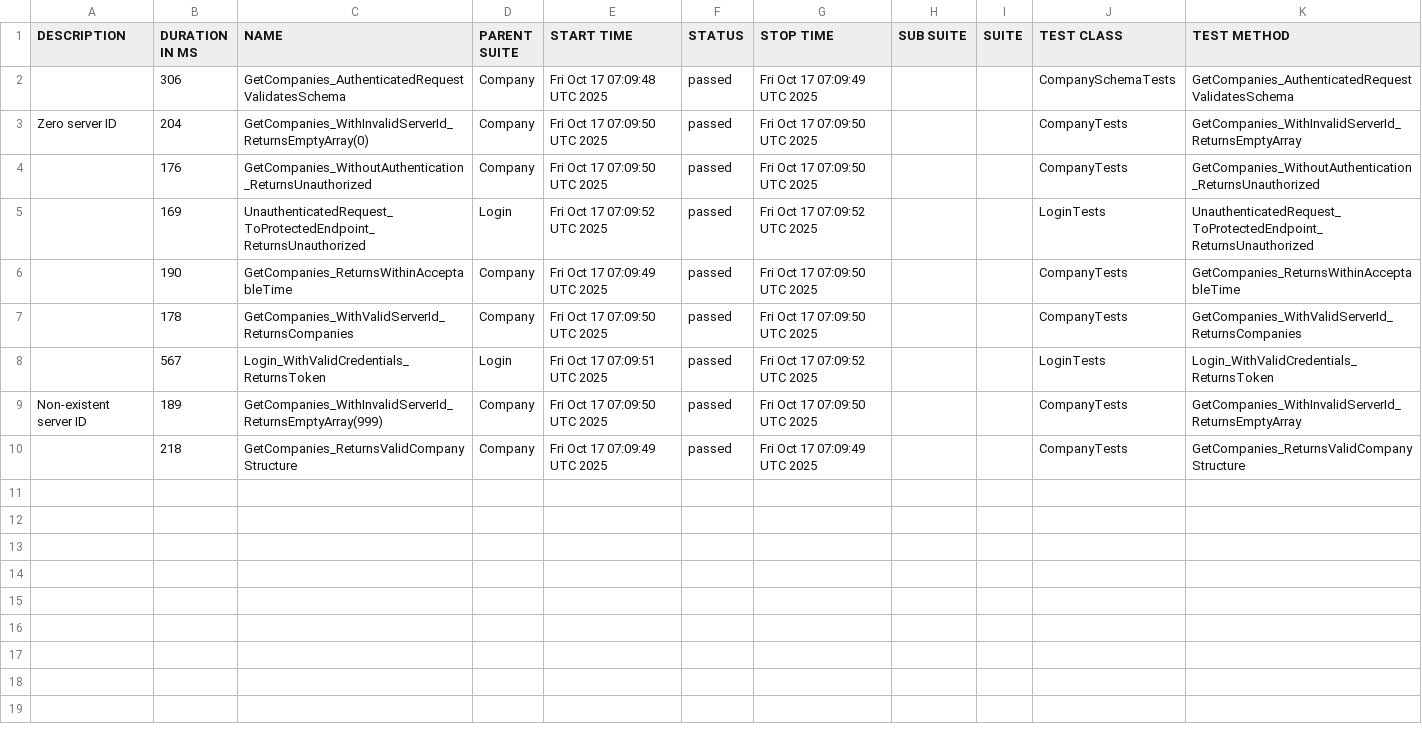
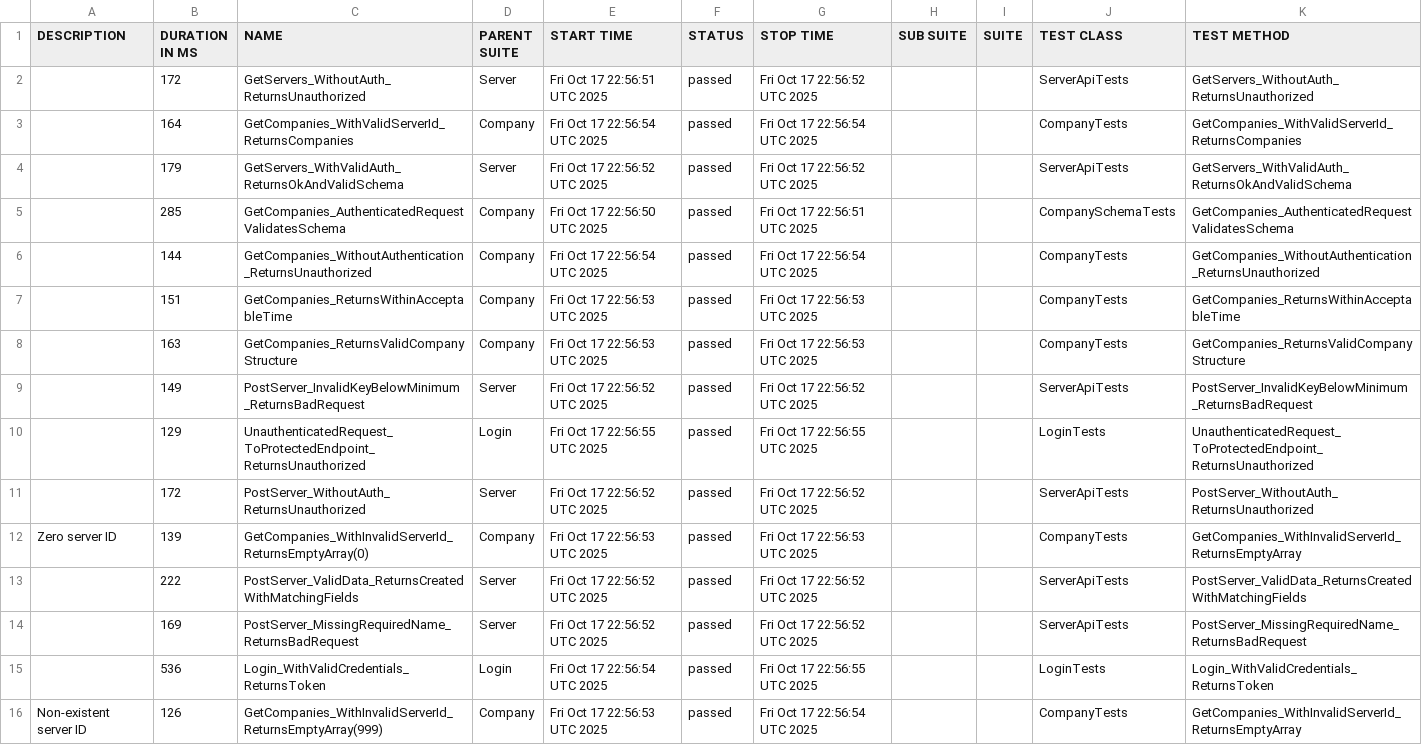
Before and after one commit to effiziente1/API_Testing, a CSV file: data/suites.csv, drawn as a sheet.

```diff
--- a/data/suites.csv
+++ b/data/suites.csv
@@ -1,12 +1,18 @@
 "DESCRIPTION","DURATION IN MS","NAME","PARENT SUITE","START TIME","STATUS","STOP TIME","SUB SUITE","SUITE","TEST CLASS","TEST METHOD"
-"","306","GetCompanies_AuthenticatedRequestValidatesSchema","Company","Fri Oct 17 07:09:48 UTC 2025","passed","Fri Oct 17 07:09:49 UTC 2025","","","CompanySchemaTests","GetCompanies_AuthenticatedRequestValidatesSchema"
-"Zero server ID
-","204","GetCompanies_WithInvalidServerId_ReturnsEmptyArray(0)","Company","Fri Oct 17 07:09:50 UTC 2025","passed","Fri Oct 17 07:09:50 UTC 2025","","","CompanyTests","GetCompanies_WithInvalidServerId_ReturnsEmptyArray"
-"","176","GetCompanies_WithoutAuthentication_ReturnsUnauthorized","Company","Fri Oct 17 07:09:50 UTC 2025","passed","Fri Oct 17 07:09:50 UTC 2025","","","CompanyTests","GetCompanies_WithoutAuthentication_ReturnsUnauthorized"
-"","169","UnauthenticatedRequest_ToProtectedEndpoint_ReturnsUnauthorized","Login","Fri Oct 17 07:09:52 UTC 2025","passed","Fri Oct 17 07:09:52 UTC 2025","","","LoginTests","UnauthenticatedRequest_ToProtectedEndpoint_ReturnsUnauthorized"
-"","190","GetCompanies_ReturnsWithinAcceptableTime","Company","Fri Oct 17 07:09:49 UTC 2025","passed","Fri Oct 17 07:09:50 UTC 2025","","","CompanyTests","GetCompanies_ReturnsWithinAcceptableTime"
-"","178","GetCompanies_WithValidServerId_ReturnsCompanies","Company","Fri Oct 17 07:09:50 UTC 2025","passed","Fri Oct 17 07:09:50 UTC 2025","","","CompanyTests","GetCompanies_WithValidServerId_ReturnsCompanies"
-"","567","Login_WithValidCredentials_ReturnsToken","Login","Fri Oct 17 07:09:51 UTC 2025","passed","Fri Oct 17 07:09:52 UTC 2025","","","LoginTests","Login_WithValidCredentials_ReturnsToken"
-"Non-existent server ID
-","189","GetCompanies_WithInvalidServerId_ReturnsEmptyArray(999)","Company","Fri Oct 17 07:09:50 UTC 2025","passed","Fri Oct 17 07:09:50 UTC 2025","","","CompanyTests","GetCompanies_WithInvalidServerId_ReturnsEmptyArray"
-"","218","GetCompanies_ReturnsValidCompanyStructure","Company","Fri Oct 17 07:09:49 UTC 2025","passed","Fri Oct 17 07:09:49 UTC 2025","","","CompanyTests","GetCompanies_ReturnsValidCompanyStructure"
+"","172","GetServers_WithoutAuth_ReturnsUnauthorized","Server","Fri Oct 17 22:56:51 UTC 2025","passed","Fri Oct 17 22:56:52 UTC 2025","","","ServerApiTests","GetServers_WithoutAuth_ReturnsUnauthorized"
+"","164","GetCompanies_WithValidServerId_ReturnsCompanies","Company","Fri Oct 17 22:56:54 UTC 2025","passed","Fri Oct 17 22:56:54 UTC 2025","","","CompanyTests","GetCompanies_WithValidServerId_ReturnsCompanies"
+"","179","GetServers_WithValidAuth_ReturnsOkAndValidSchema","Server","Fri Oct 17 22:56:52 UTC 2025","passed","Fri Oct 17 22:56:52 UTC 2025","","","ServerApiTests","GetServers_WithValidAuth_ReturnsOkAndValidSchema"
+"","285","GetCompanies_AuthenticatedRequestValidatesSchema","Company","Fri Oct 17 22:56:50 UTC 2025","passed","Fri Oct 17 22:56:51 UTC 2025","","","CompanySchemaTests","GetCompanies_AuthenticatedRequestValidatesSchema"
+"","144","GetCompanies_WithoutAuthentication_ReturnsUnauthorized","Company","Fri Oct 17 22:56:54 UTC 2025","passed","Fri Oct 17 22:56:54 UTC 2025","","","CompanyTests","GetCompanies_WithoutAuthentication_ReturnsUnauthorized"
+"","151","GetCompanies_ReturnsWithinAcceptableTime","Company","Fri Oct 17 22:56:53 UTC 2025","passed","Fri Oct 17 22:56:53 UTC 2025","","","CompanyTests","GetCompanies_ReturnsWithinAcceptableTime"
+"","163","GetCompanies_ReturnsValidCompanyStructure","Company","Fri Oct 17 22:56:53 UTC 2025","passed","Fri Oct 17 22:56:53 UTC 2025","","","CompanyTests","GetCompanies_ReturnsValidCompanyStructure"
+"","149","PostServer_InvalidKeyBelowMinimum_ReturnsBadRequest","Server","Fri Oct 17 22:56:52 UTC 2025","passed","Fri Oct 17 22:56:52 UTC 2025","","","ServerApiTests","PostServer_InvalidKeyBelowMinimum_ReturnsBadRequest"
+"","129","UnauthenticatedRequest_ToProtectedEndpoint_ReturnsUnauthorized","Login","Fri Oct 17 22:56:55 UTC 2025","passed","Fri Oct 17 22:56:55 UTC 2025","","","LoginTests","UnauthenticatedRequest_ToProtectedEndpoint_ReturnsUnauthorized"
+"","172","PostServer_WithoutAuth_ReturnsUnauthorized","Server","Fri Oct 17 22:56:52 UTC 2025","passed","Fri Oct 17 22:56:52 UTC 2025","","","ServerApiTests","PostServer_WithoutAuth_ReturnsUnauthorized"
+"Zero server ID
+","139","GetCompanies_WithInvalidServerId_ReturnsEmptyArray(0)","Company","Fri Oct 17 22:56:53 UTC 2025","passed","Fri Oct 17 22:56:53 UTC 2025","","","CompanyTests","GetCompanies_WithInvalidServerId_ReturnsEmptyArray"
+"","222","PostServer_ValidData_ReturnsCreatedWithMatchingFields","Server","Fri Oct 17 22:56:52 UTC 2025","passed","Fri Oct 17 22:56:52 UTC 2025","","","ServerApiTests","PostServer_ValidData_ReturnsCreatedWithMatchingFields"
+"","169","PostServer_MissingRequiredName_ReturnsBadRequest","Server","Fri Oct 17 22:56:52 UTC 2025","passed","Fri Oct 17 22:56:52 UTC 2025","","","ServerApiTests","PostServer_MissingRequiredName_ReturnsBadRequest"
+"","536","Login_WithValidCredentials_ReturnsToken","Login","Fri Oct 17 22:56:54 UTC 2025","passed","Fri Oct 17 22:56:55 UTC 2025","","","LoginTests","Login_WithValidCredentials_ReturnsToken"
+"Non-existent server ID
+","126","GetCompanies_WithInvalidServerId_ReturnsEmptyArray(999)","Company","Fri Oct 17 22:56:53 UTC 2025","passed","Fri Oct 17 22:56:54 UTC 2025","","","CompanyTests","GetCompanies_WithInvalidServerId_ReturnsEmptyArray"
```
Also changed, not shown: 40 other files.
